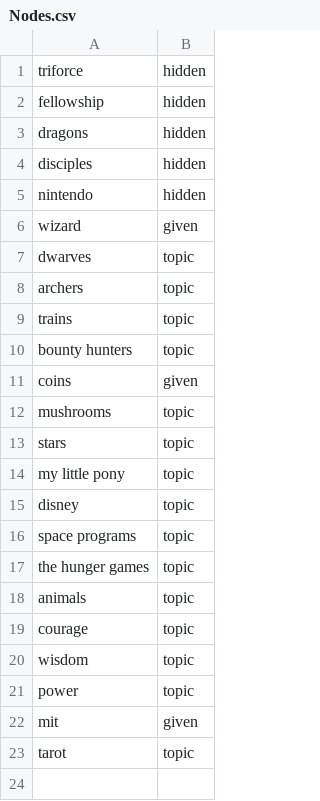
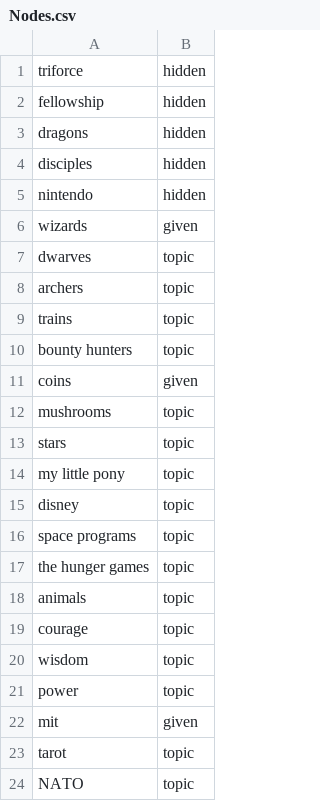
Before and after one commit to alexirpan/collage-prototype, a CSV file: Layout/Nodes.csv, drawn as a sheet.

Commit message:
Some more nodes

```diff
--- a/Layout/Nodes.csv
+++ b/Layout/Nodes.csv
@@ -5,3 +5,3 @@ disciples,hidden
 nintendo,hidden
-wizard,given
+wizards,given
 dwarves,topic
@@ -23 +23,2 @@ mit,given
 tarot,topic
+NATO,topic
```
Also changed, not shown: Layout/Edges.csv.
